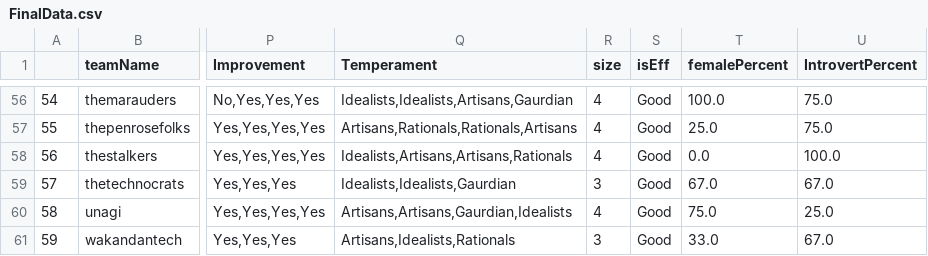
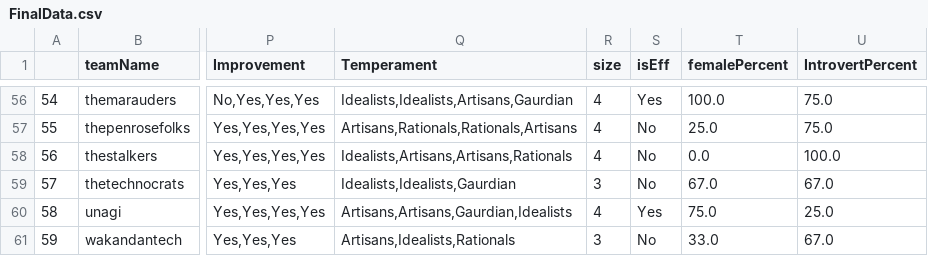
Before and after one commit to Nimisha-V-Arun/Team-Performance-Prediction, a CSV file: FinalData.csv, drawn as a sheet; only a part is shown, gaps mark what is left out; the diff covers the shown part only; the diff names each change by its address in the sheet, - before the commit and + after, or states it on an @@ line.

```diff
--- a/FinalData.csv
+++ b/FinalData.csv
-S56 (isEff): Good
+S56 (isEff): Yes
-S57:S59 (isEff): Good
+S57:S59 (isEff): No
-S60 (isEff): Good
+S60 (isEff): Yes
-S61 (isEff): Good
+S61 (isEff): No
```
Also changed, not shown: 54 edited cells elsewhere in this file, 1 other file.
